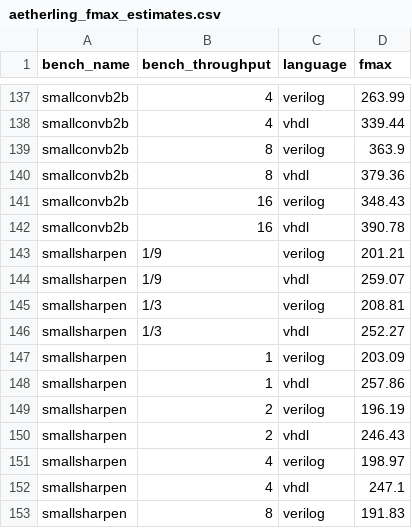
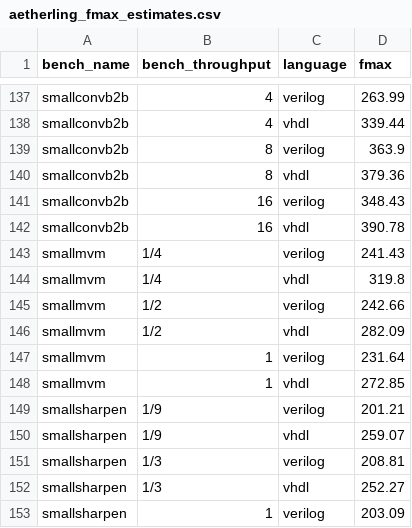
Before and after one commit to louis-hildebrand/sirop-hls, a CSV file: results/aetherling_fmax_estimates.csv, drawn as a sheet; only a part is shown, gaps mark what is left out; the shorter side is filled out with more unchanged rows; the diff names each change by its address in the sheet, - before the commit and + after, or states it on an @@ line.

```diff
--- a/results/aetherling_fmax_estimates.csv
+++ b/results/aetherling_fmax_estimates.csv
+row 143: smallmvm | 1/4 | verilog | 241.43
+row 144: smallmvm | 1/4 | vhdl | 319.8
+row 145: smallmvm | 1/2 | verilog | 242.66
+row 146: smallmvm | 1/2 | vhdl | 282.09
+row 147: smallmvm | 1 | verilog | 231.64
+row 148: smallmvm | 1 | vhdl | 272.85
```
Also changed, not shown: results/aetherling_resource_usage.csv.
